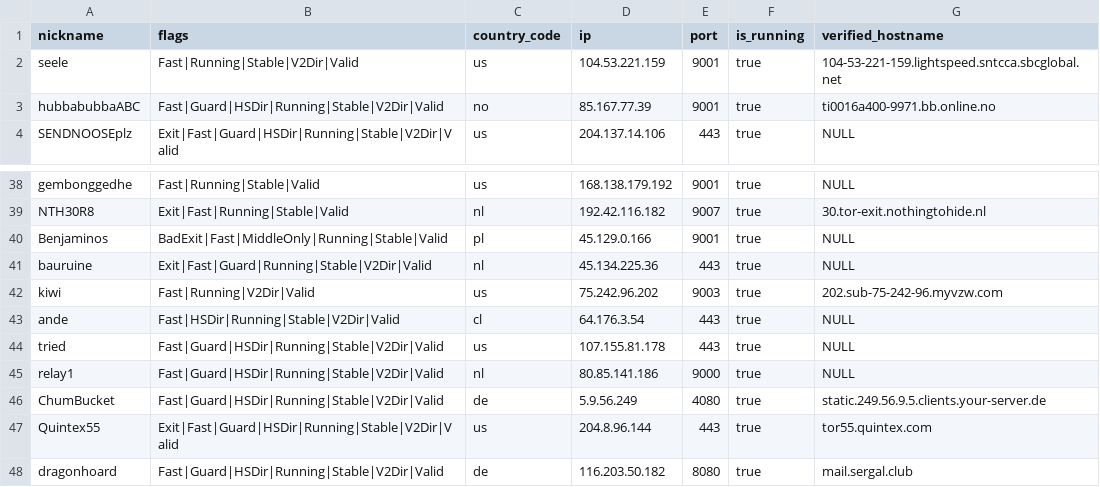
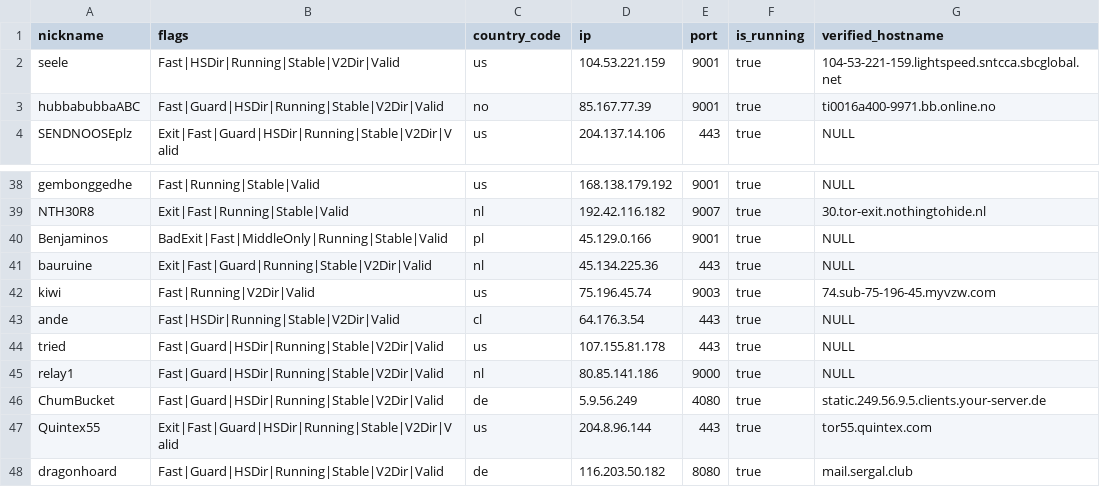
Before and after one commit to cgiamp/123-test-abort, a CSV file: limited_to_50.csv, drawn as a sheet; only a part is shown, gaps mark what is left out.

```diff
--- a/limited_to_50.csv
+++ b/limited_to_50.csv
@@ -1,3 +1,3 @@
 "nickname","flags","country_code","ip","port","is_running","verified_hostname"
-"seele","Fast|Running|Stable|V2Dir|Valid","us","104.53.221.159","9001",true,"104-53-221-159.lightspeed.sntcca.sbcglobal.net"
+"seele","Fast|HSDir|Running|Stable|V2Dir|Valid","us","104.53.221.159","9001",true,"104-53-221-159.lightspeed.sntcca.sbcglobal.net"
 "hubbabubbaABC","Fast|Guard|HSDir|Running|Stable|V2Dir|Valid","no","85.167.77.39","9001",true,"ti0016a400-9971.bb.online.no"
@@ -41,3 +41,3 @@
 "bauruine","Exit|Fast|Guard|Running|Stable|V2Dir|Valid","nl","45.134.225.36","443",true,"NULL"
-"kiwi","Fast|Running|V2Dir|Valid","us","75.242.96.202","9003",true,"202.sub-75-242-96.myvzw.com"
+"kiwi","Fast|Running|V2Dir|Valid","us","75.196.45.74","9003",true,"74.sub-75-196-45.myvzw.com"
 "ande","Fast|HSDir|Running|Stable|V2Dir|Valid","cl","64.176.3.54","443",true,"NULL"
```
Also changed, not shown: 2 other files.
